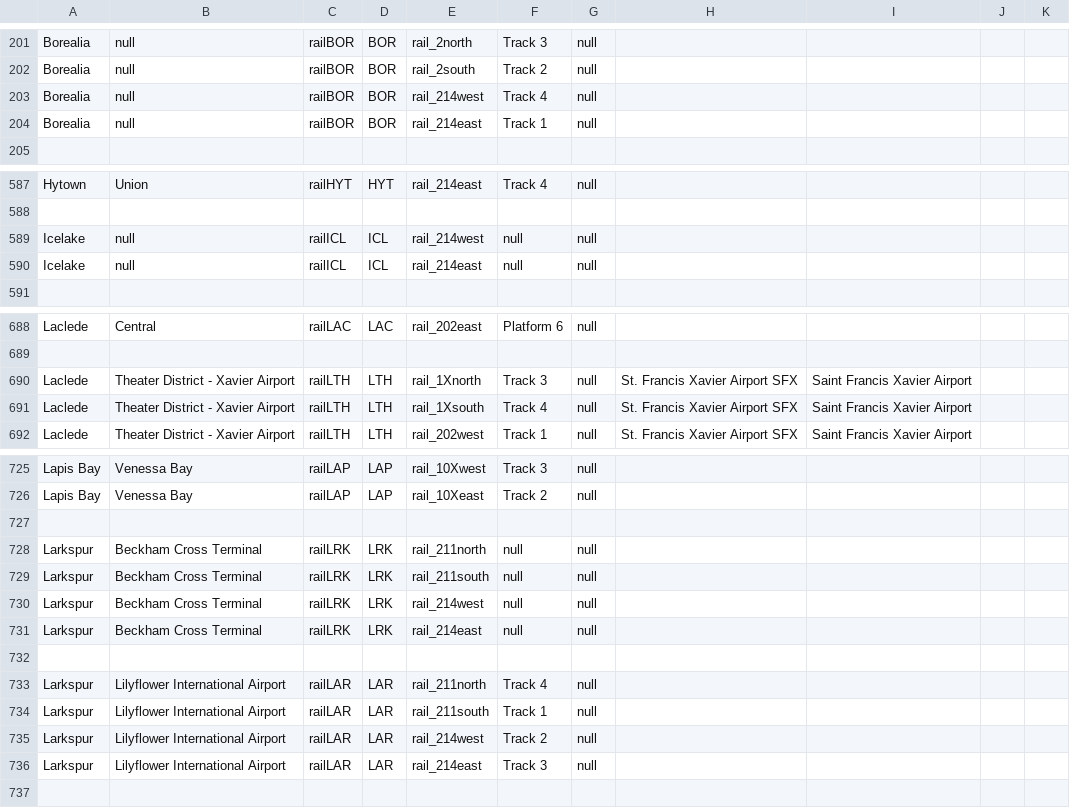
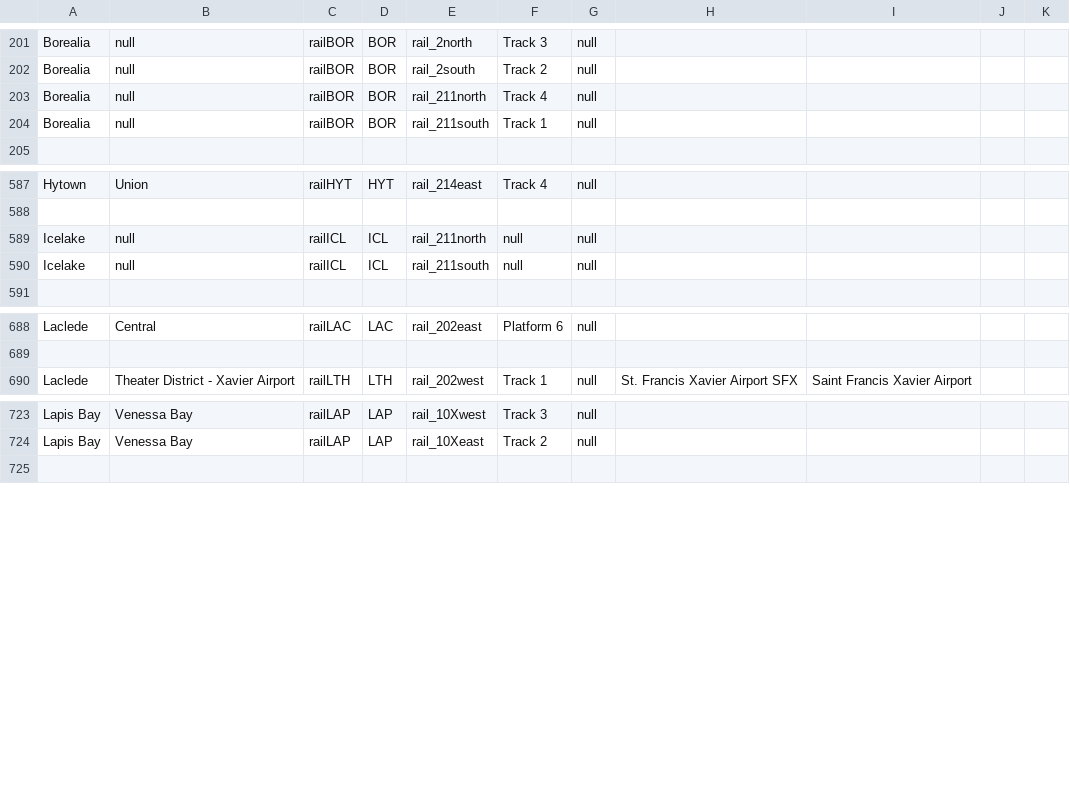
Before and after one commit to KittyCat11231/Feline-Holdings, a CSV file: src/intraroute/data/ui/stops/rail.csv, drawn as a sheet; only a part is shown, gaps mark what is left out; the diff covers the shown part only.

```diff
--- a/src/intraroute/data/ui/stops/rail.csv
+++ b/src/intraroute/data/ui/stops/rail.csv
@@ -202,4 +202,4 @@ Borealia,null,railBOR,BOR,rail_2north,Track 3,null,,,,
 Borealia,null,railBOR,BOR,rail_2south,Track 2,null,,,,
-Borealia,null,railBOR,BOR,rail_214west,Track 4,null,,,,
-Borealia,null,railBOR,BOR,rail_214east,Track 1,null,,,,
+Borealia,null,railBOR,BOR,rail_211north,Track 4,null,,,,
+Borealia,null,railBOR,BOR,rail_211south,Track 1,null,,,,
 ,,,,,,,,,,
@@ -588,4 +588,4 @@ Hytown,Union,railHYT,HYT,rail_214east,Track 4,null,,,,
 ,,,,,,,,,,
-Icelake,null,railICL,ICL,rail_214west,null,null,,,,
-Icelake,null,railICL,ICL,rail_214east,null,null,,,,
+Icelake,null,railICL,ICL,rail_211north,null,null,,,,
+Icelake,null,railICL,ICL,rail_211south,null,null,,,,
 ,,,,,,,,,,
@@ -689,4 +689,2 @@ Laclede,Central,railLAC,LAC,rail_202east,Platform 6,null,,,,
 ,,,,,,,,,,
-Laclede,Theater District - Xavier Airport,railLTH,LTH,rail_1Xnorth,Track 3,null,St. Francis Xavier Airport SFX,Saint Francis Xavier Airport,,
-Laclede,Theater District - Xavier Airport,railLTH,LTH,rail_1Xsouth,Track 4,null,St. Francis Xavier Airport SFX,Saint Francis Xavier Airport,,
 Laclede,Theater District - Xavier Airport,railLTH,LTH,rail_202west,Track 1,null,St. Francis Xavier Airport SFX,Saint Francis Xavier Airport,,
@@ -726,12 +724,2 @@ Lapis Bay,Venessa Bay,railLAP,LAP,rail_10Xwest,Track 3,null,,,,
 Lapis Bay,Venessa Bay,railLAP,LAP,rail_10Xeast,Track 2,null,,,,
-,,,,,,,,,,
-Larkspur,Beckham Cross Terminal,railLRK,LRK,rail_211north,null,null,,,,
-Larkspur,Beckham Cross Terminal,railLRK,LRK,rail_211south,null,null,,,,
-Larkspur,Beckham Cross Terminal,railLRK,LRK,rail_214west,null,null,,,,
-Larkspur,Beckham Cross Terminal,railLRK,LRK,rail_214east,null,null,,,,
-,,,,,,,,,,
-Larkspur,Lilyflower International Airport,railLAR,LAR,rail_211north,Track 4,null,,,,
-Larkspur,Lilyflower International Airport,railLAR,LAR,rail_211south,Track 1,null,,,,
-Larkspur,Lilyflower International Airport,railLAR,LAR,rail_214west,Track 2,null,,,,
-Larkspur,Lilyflower International Airport,railLAR,LAR,rail_214east,Track 3,null,,,,
 ,,,,,,,,,,
```
Also changed, not shown: 2 edited cells elsewhere in this file, src/intraroute/data/pathfinding/bus.csv, src/intraroute/data/pathfinding/rail.csv, 11 other files.
